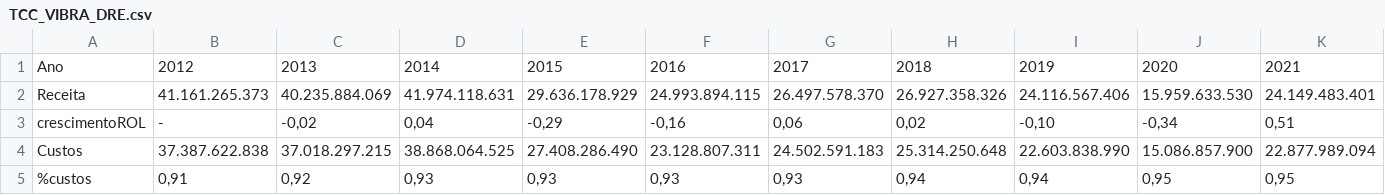
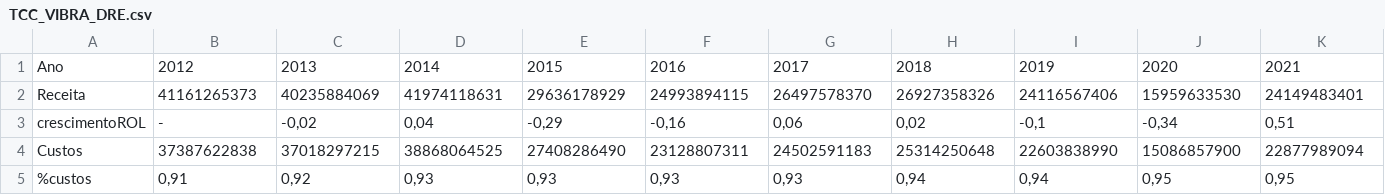
Before and after one commit to eaefer/base_TCC, a CSV file: TCC_VIBRA_DRE.csv, drawn as a sheet; only a part is shown; the diff covers the shown part only; the diff names each change by its address in the sheet, - before the commit and + after, or states it on an @@ line.

Commit message:
Add files via upload

```diff
--- a/TCC_VIBRA_DRE.csv
+++ b/TCC_VIBRA_DRE.csv
-B2: 41.161.265.373
+B2: 41161265373
-C2: 40.235.884.069
+C2: 40235884069
-D2: 41.974.118.631
+D2: 41974118631
-E2: 29.636.178.929
+E2: 29636178929
-F2: 24.993.894.115
+F2: 24993894115
-G2: 26.497.578.370
+G2: 26497578370
-H2: 26.927.358.326
+H2: 26927358326
-I2: 24.116.567.406
+I2: 24116567406
-J2: 15.959.633.530
+J2: 15959633530
-K2: 24.149.483.401
+K2: 24149483401
-I3: -0,10
+I3: -0,1
-B4: 37.387.622.838
+B4: 37387622838
-C4: 37.018.297.215
+C4: 37018297215
-D4: 38.868.064.525
+D4: 38868064525
-E4: 27.408.286.490
+E4: 27408286490
-F4: 23.128.807.311
+F4: 23128807311
-G4: 24.502.591.183
+G4: 24502591183
-H4: 25.314.250.648
+H4: 25314250648
-I4: 22.603.838.990
+I4: 22603838990
-J4: 15.086.857.900
+J4: 15086857900
-K4: 22.877.989.094
+K4: 22877989094
```
Also changed, not shown: 88 edited cells elsewhere in this file.
